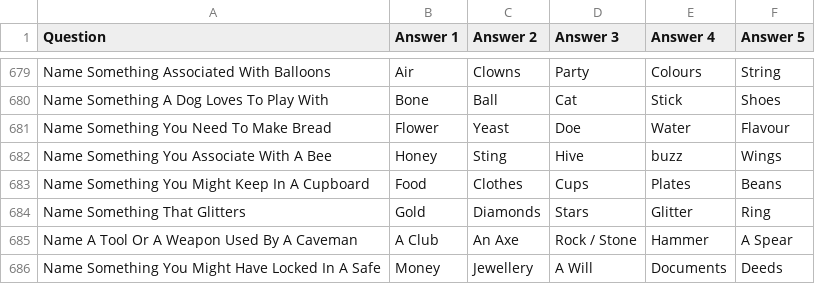
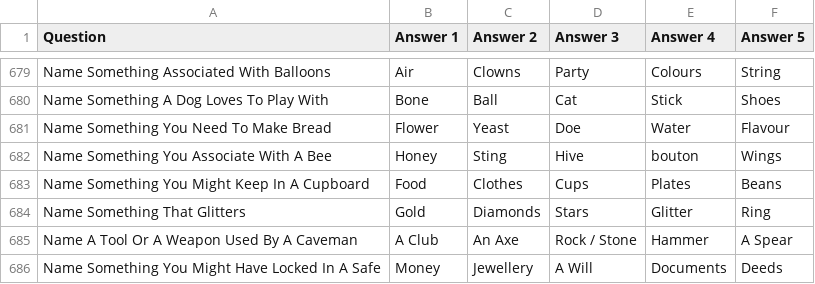
Before and after one commit to Verax404/FamilyFaceOff, a CSV file: csv/5answers_nopoints.csv, drawn as a sheet; only a part is shown, gaps mark what is left out.

```diff
--- a/csv/5answers_nopoints.csv
+++ b/csv/5answers_nopoints.csv
@@ -681,3 +681,3 @@ Name Something A Dog Loves To Play With,Bone ,Ball ,Cat ,Stick ,Shoes
 Name Something You Need To Make Bread,Flower ,Yeast ,Doe ,Water ,Flavour 
-Name Something You Associate With A Bee,Honey ,Sting ,Hive ,buzz ,Wings 
+Name Something You Associate With A Bee,Honey ,Sting ,Hive ,bouton ,Wings 
 Name Something You Might Keep In A Cupboard,Food ,Clothes ,Cups ,Plates ,Beans 
```
Also changed, not shown: csv/7answers.csv, 8 other files.
